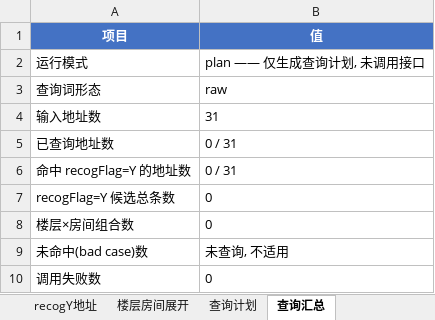
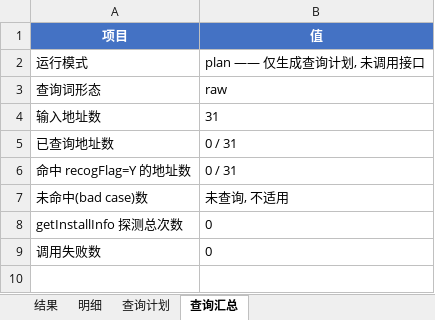
Before and after one commit to zenghanghang11/Hbd_agent, an Excel workbook: output/recog_y/recog_y_result.xlsx, sheet 查询汇总, drawn as a sheet; values as stored, in another font and other column widths than the file's, no borders; removed rows and columns are numbered as before the commit, all else as after; the diff names each change by its address in the sheet, - before the commit and + after, or states it on an @@ line.

```diff
--- a/output/recog_y/recog_y_result.xlsx (sheet 查询汇总)
+++ b/output/recog_y/recog_y_result.xlsx (sheet 查询汇总)
-sheet tab: recogY地址
+sheet tab: 结果
-sheet tab: 楼层房间展开
+sheet tab: 明细
-row 7: recogFlag=Y 候选总条数 | 0
-row 8: 楼层×房间组合数 | 0
+row 8: getInstallInfo 探测总次数 | 0
```
Also changed, not shown: sheet 明细, sheet 查询计划, sheet 结果, output/bad_case_screening.xlsx, output/recog_y_mock/recog_y_result.xlsx, 21 other files.
